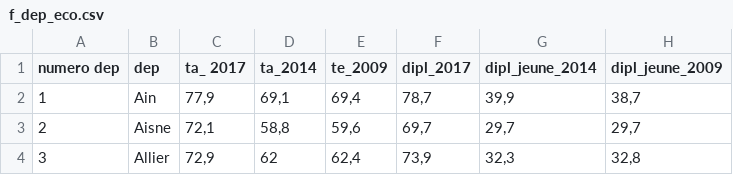
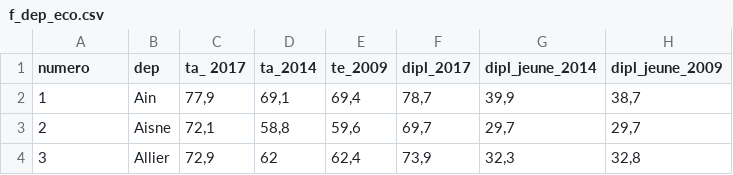
Before and after one commit to MaxwellSam/Projet_BDD_INSEE, a CSV file: data/f_dep_eco.csv, drawn as a sheet; only a part is shown; the diff names each change by its address in the sheet, - before the commit and + after, or states it on an @@ line.

```diff
--- a/data/f_dep_eco.csv
+++ b/data/f_dep_eco.csv
-A1: numero dep
+A1: numero
```
Also changed, not shown: data/departement2020.csv, data/f_dep_social.csv, 11 other files.
